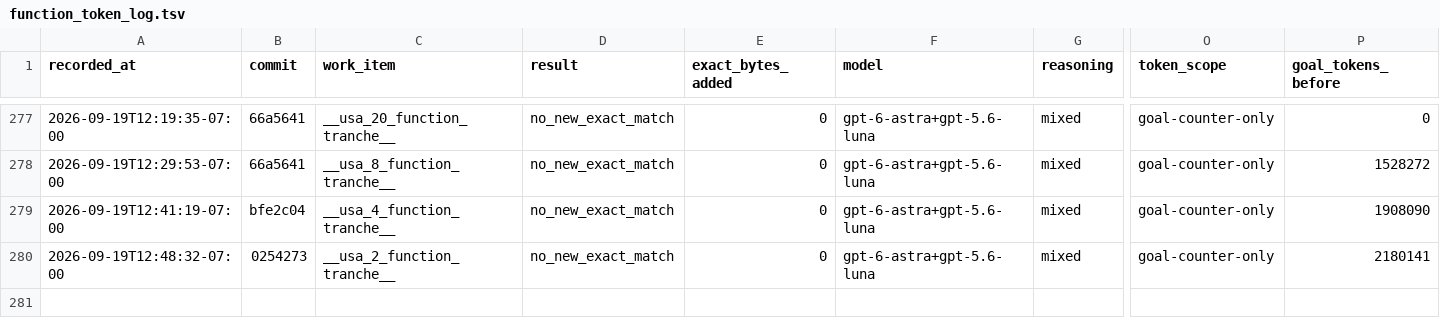
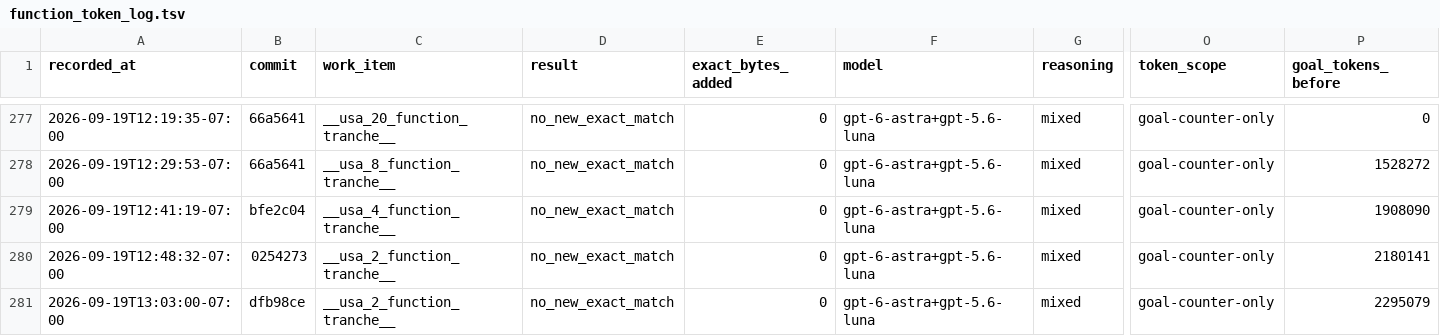
Before and after one commit to doctorjelly/podcruise, a TSV file: docs/function_token_log.tsv, drawn as a sheet; only a part is shown, gaps mark what is left out; rows hold the shown columns only; the diff names each change by its address in the sheet, - before the commit and + after, or states it on an @@ line.

Commit message:
Document bounded USA near-match audits

```diff
--- a/docs/function_token_log.tsv
+++ b/docs/function_token_log.tsv
+row 281: 2026-09-19T13:03:00-07:00 | dfb98ce | __usa_2_function_tranche__ | no_new_exact_match | 0 | gpt-6-astra+gpt-5.6-luna | mixed | goal-counter-only | 2295079
```
Also changed, not shown: 2 other files.
